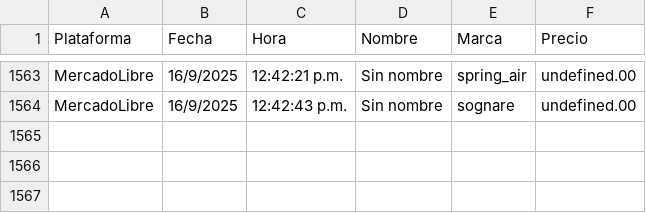
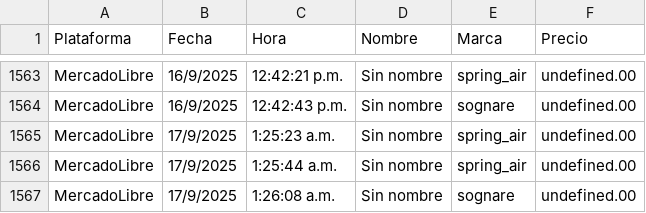
Before and after one commit to JorgeMike/web-scraping, a CSV file: src/csv/almohadas.csv, drawn as a sheet; only a part is shown, gaps mark what is left out.

```diff
--- a/src/csv/almohadas.csv
+++ b/src/csv/almohadas.csv
@@ -1564 +1564,4 @@ MercadoLibre,16/9/2025,12:42:21 p.m.,"Sin nombre","spring_air",undefined.00
 MercadoLibre,16/9/2025,12:42:43 p.m.,"Sin nombre","sognare",undefined.00
+MercadoLibre,17/9/2025,1:25:23 a.m.,"Sin nombre","spring_air",undefined.00
+MercadoLibre,17/9/2025,1:25:44 a.m.,"Sin nombre","spring_air",undefined.00
+MercadoLibre,17/9/2025,1:26:08 a.m.,"Sin nombre","sognare",undefined.00
```
Also changed, not shown: src/csv/audifonos.csv, src/csv/discos_ssd.csv, 5 other files.
